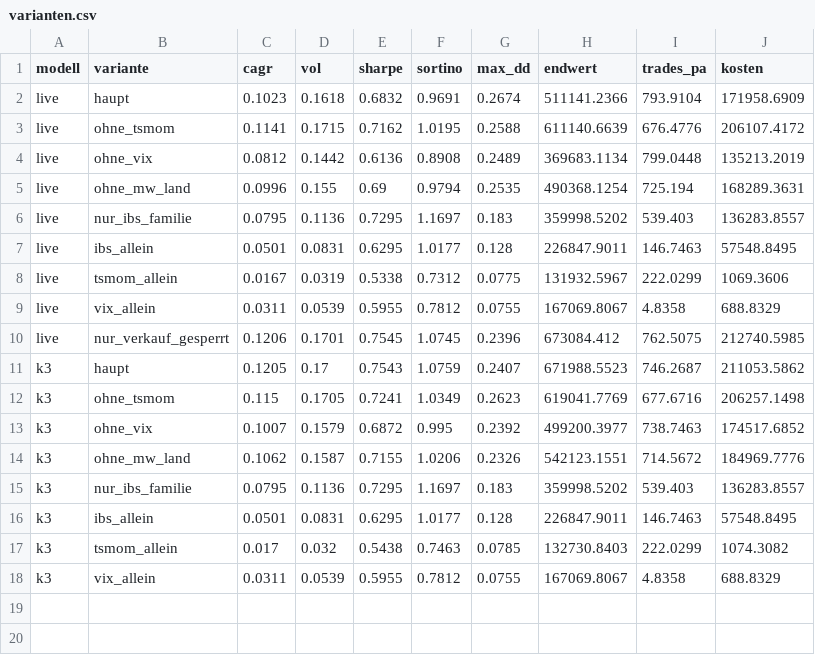
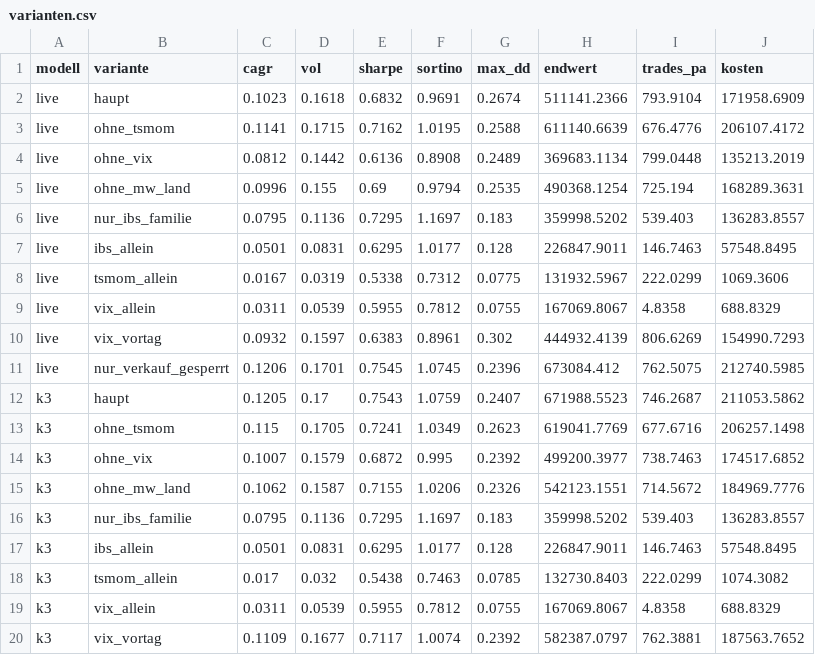
Before and after one commit to linusaaronstiegler-boop/Trading-bot-, a CSV file: replay/varianten.csv, drawn as a sheet; the diff names each change by its address in the sheet, - before the commit and + after, or states it on an @@ line.

```diff
--- a/replay/varianten.csv
+++ b/replay/varianten.csv
+row 10: live | vix_vortag | 0.0932 | 0.1597 | 0.6383 | 0.8961 | 0.302 | 444932.4139 | 806.6269 | 154990.7293
+row 20: k3 | vix_vortag | 0.1109 | 0.1677 | 0.7117 | 1.0074 | 0.2392 | 582387.0797 | 762.3881 | 187563.7652
```
Also changed, not shown: 7 other files.
